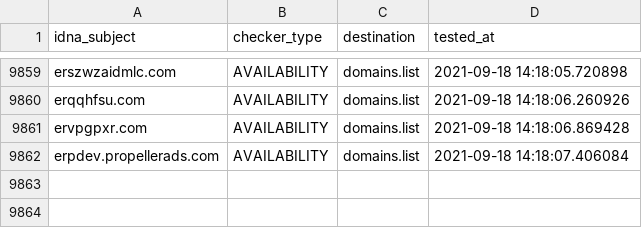
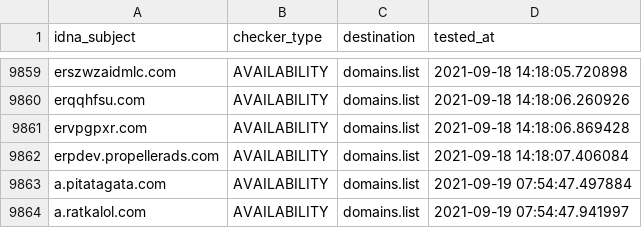
Before and after one commit to Ultimate-Hosts-Blacklist/smed79_blacklist, a CSV file: .pyfunceble/inactive.csv, drawn as a sheet; only a part is shown, gaps mark what is left out.

```diff
--- a/.pyfunceble/inactive.csv
+++ b/.pyfunceble/inactive.csv
@@ -9862 +9862,3 @@ ervpgpxr.com,AVAILABILITY,domains.list,2021-09-18 14:18:06.869428
 erpdev.propellerads.com,AVAILABILITY,domains.list,2021-09-18 14:18:07.406084
+a.pitatagata.com,AVAILABILITY,domains.list,2021-09-19 07:54:47.497884
+a.ratkalol.com,AVAILABILITY,domains.list,2021-09-19 07:54:47.941997
```
Also changed, not shown: output/domains.list/continue.csv, 11 other files.
